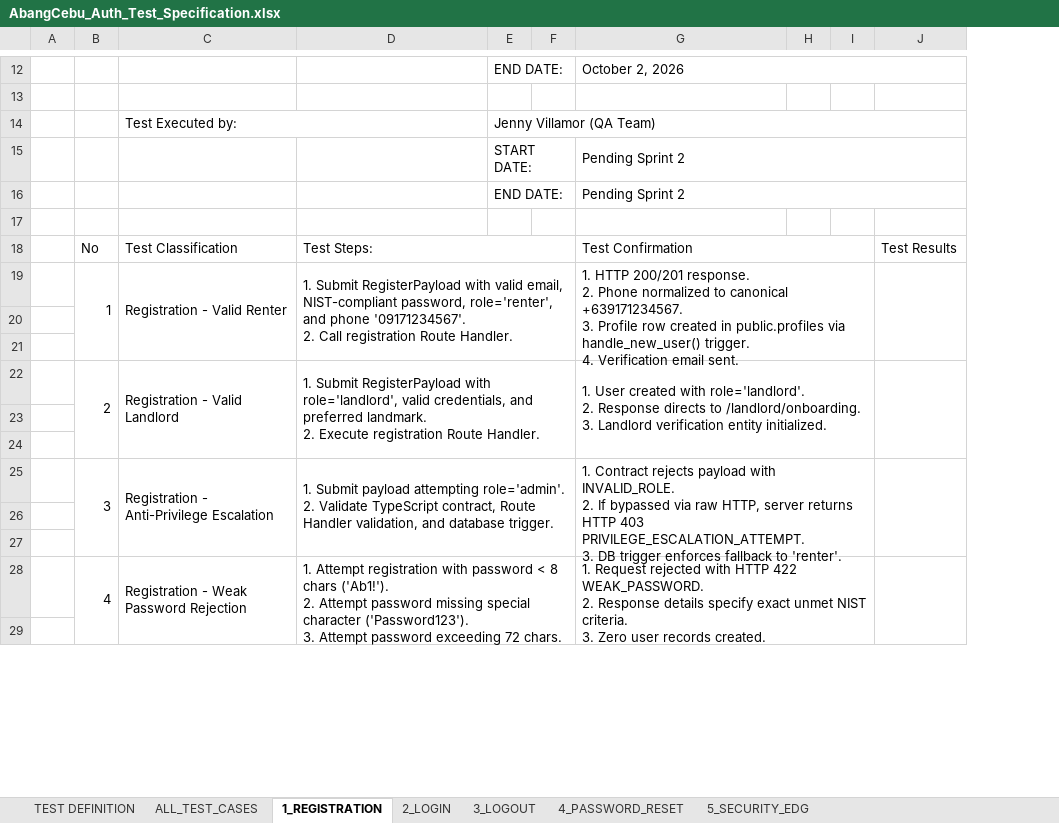
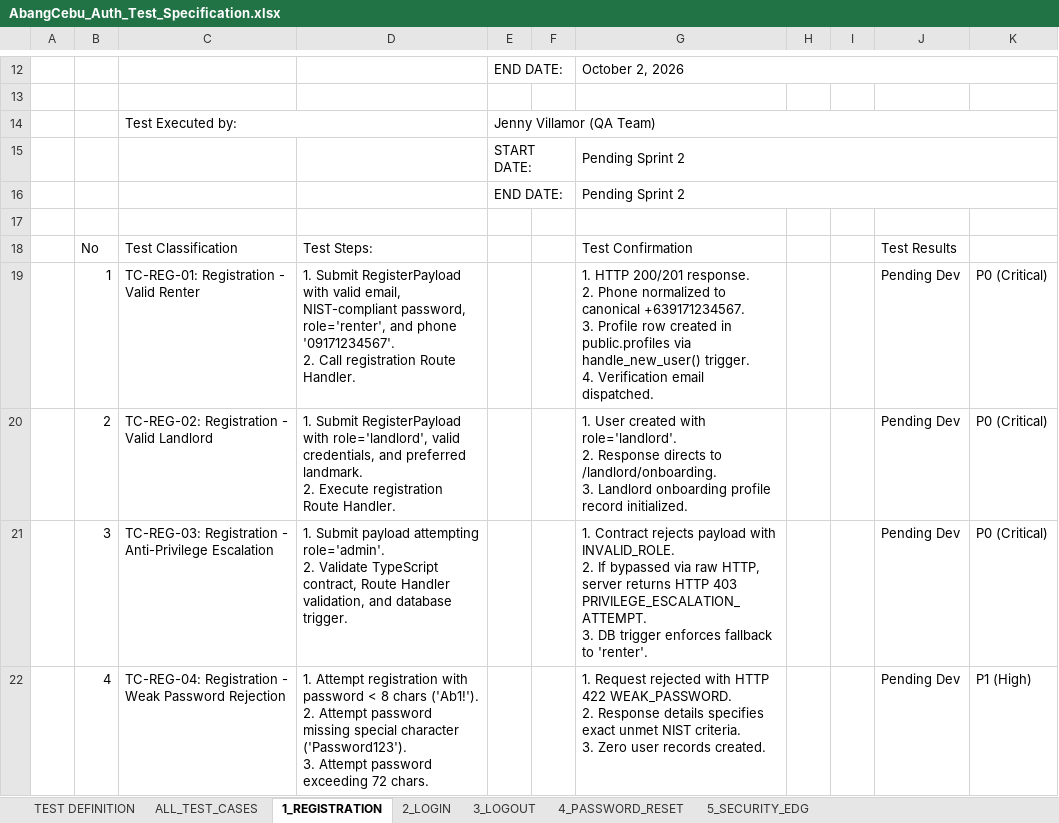
Before and after one commit to hermarDev/Abang_Cebu_AI_Group2, an Excel workbook: docs/testing/AbangCebu_Auth_Test_Specification.xlsx, sheet 1_REGISTRATION, drawn as a sheet; only a part is shown, gaps mark what is left out; values as stored, in another font and other column widths than the file's, no cell formats; removed rows and columns are numbered as before the commit, all else as after; the diff covers the shown part only; the diff names each change by its address in the sheet, - before the commit and + after, or states it on an @@ line.

```diff
--- a/docs/testing/AbangCebu_Auth_Test_Specification.xlsx (sheet 1_REGISTRATION)
+++ b/docs/testing/AbangCebu_Auth_Test_Specification.xlsx (sheet 1_REGISTRATION)
-column J, row 18: Test Results
+column J, rows 18-22: Test Results | Pending Dev | Pending Dev | Pending Dev | Pending Dev
+column K, rows 19-22: P0 (Critical) | P0 (Critical) | P0 (Critical) | P1 (High)
-D18:F18 merged
-G18:I18 merged
-B19:B21 merged
-C19: Registration - Valid Renter
+C19: TC-REG-01: Registration - Valid Renter
-C19:C21 merged
-D19:F21 merged
-G19: …Verification email sent.
+G19: …Verification email dispatched.
-G19:I21 merged
-row 20: (empty)
-row 21: (empty)
-B22:B24 merged
-C20: Registration - Valid Landlord
+C20: TC-REG-02: Registration - Valid Landlord
-C22:C24 merged
-D22:F24 merged
-G20: …3. Landlord verification entity initialized.
+G20: …3. Landlord onboarding profile record initialized.
-G22:I24 merged
-row 23: (empty)
-row 24: (empty)
-B25:B27 merged
-C21: Registration -…
+C21: TC-REG-03: Registration -…
-C25:C27 merged
-D25:F27 merged
-G25:I27 merged
-row 26: (empty)
-row 27: (empty)
-B28:B30 merged
-C22: Registration - Weak Password Rejection
+C22: TC-REG-04: Registration - Weak Password Rejection
-C28:C30 merged
-D28:F30 merged
-G22: …Response details specify exact unmet…
+G22: …Response details specifies exact unmet…
-G28:I30 merged
-row 29: (empty)
```
Also changed, not shown: 10 added rows, 9 removed rows, 47 edited cells and merged cells elsewhere in this sheet, sheet ALL_TEST_CASES, sheet 2_LOGIN, sheet 5_SECURITY_EDG, sheet 3_LOGOUT, sheet 4_PASSWORD_RESET, sheet TEST DEFINITION, cell formats, 39 other files.
